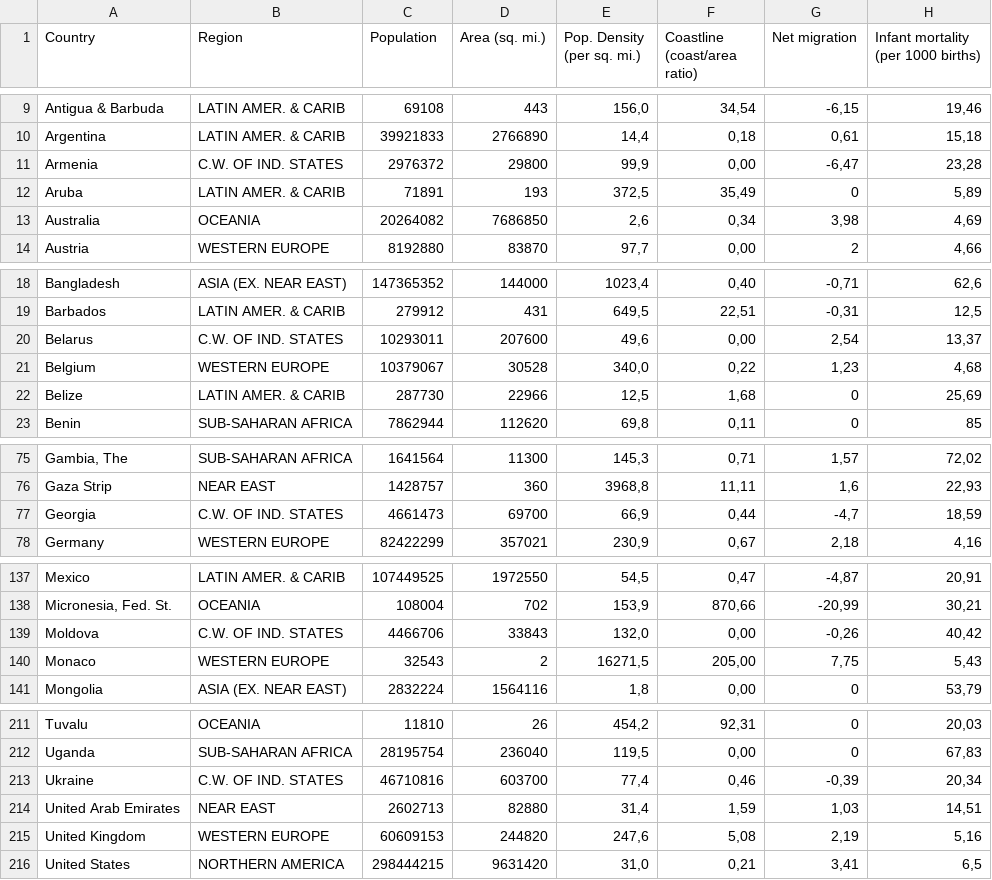
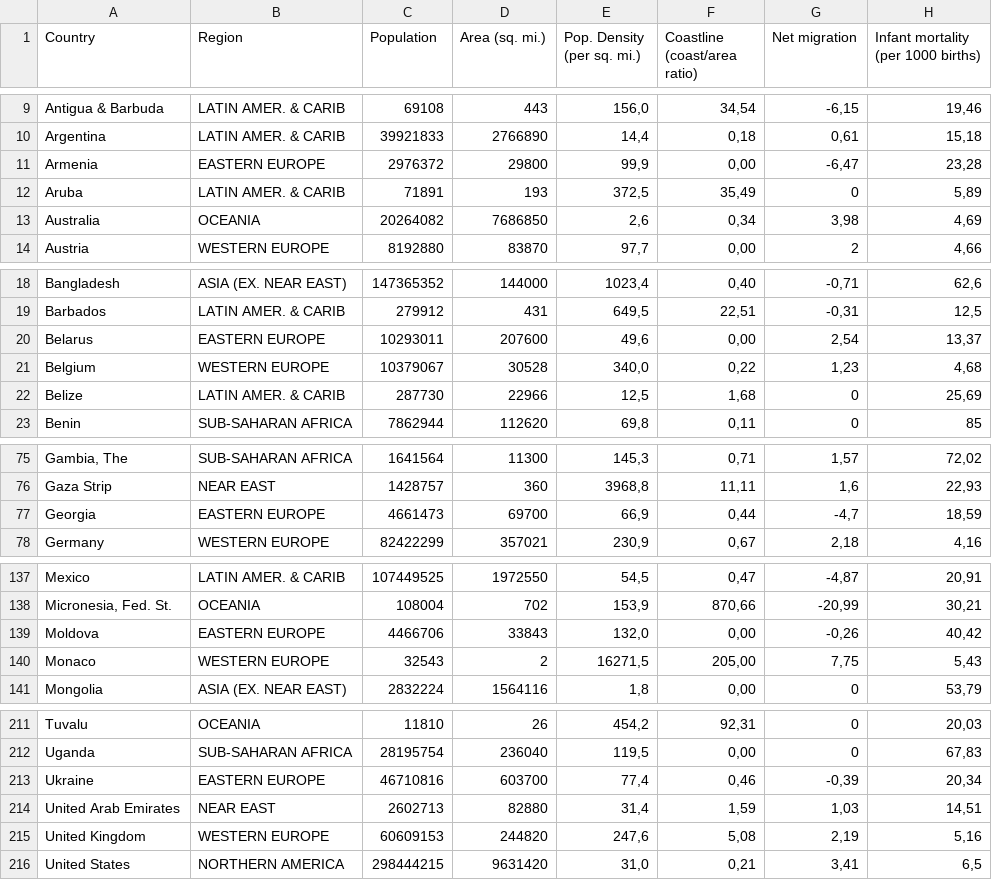
Before and after one commit to eldami8/Mundo, a CSV file: countries of the world.csv, drawn as a sheet; only a part is shown, gaps mark what is left out; the diff names each change by its address in the sheet, - before the commit and + after, or states it on an @@ line.

Commit message:
Update countries of the world.csv

```diff
--- a/countries of the world.csv
+++ b/countries of the world.csv
-B11 (Region): C.W. OF IND. STATES
+B11 (Region): EASTERN EUROPE
-B20 (Region): C.W. OF IND. STATES
+B20 (Region): EASTERN EUROPE
-B77 (Region): C.W. OF IND. STATES
+B77 (Region): EASTERN EUROPE
-B139 (Region): C.W. OF IND. STATES
+B139 (Region): EASTERN EUROPE
-B213 (Region): C.W. OF IND. STATES
+B213 (Region): EASTERN EUROPE
```
